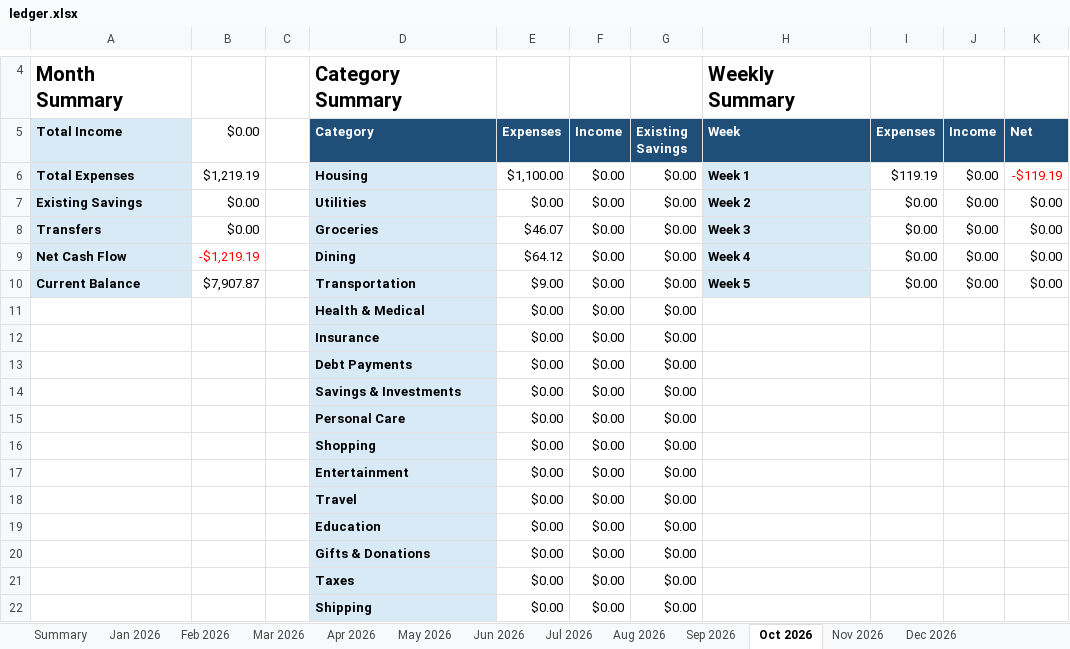
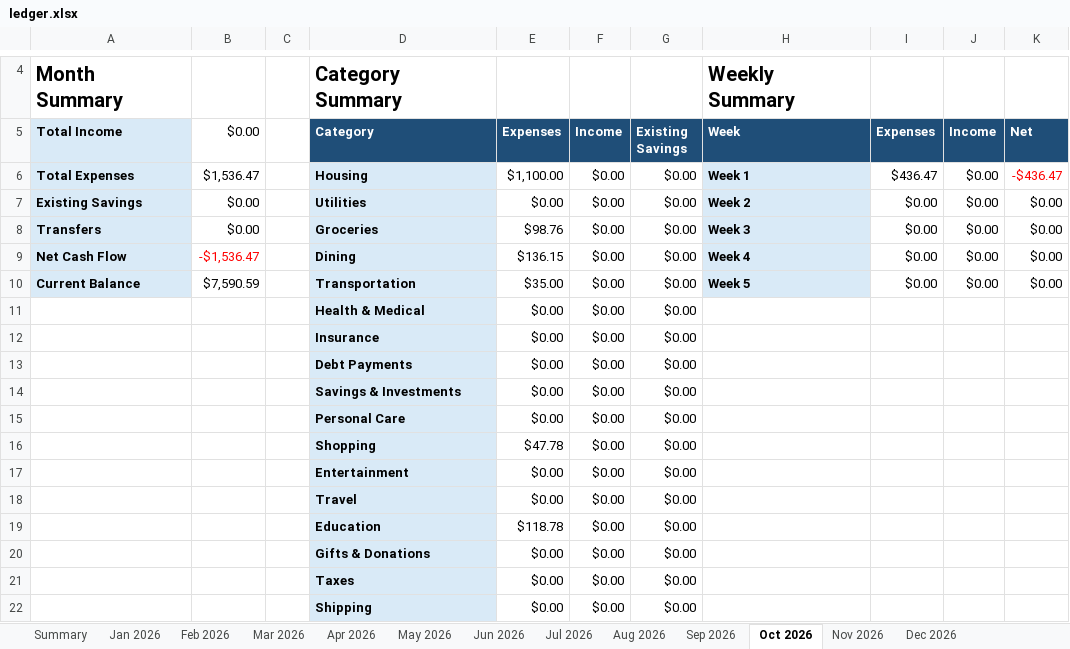
Before and after one commit to yw-ray/yw-ray.github.io, an Excel workbook: assets/ledger/ledger.xlsx, sheet Oct 2026, drawn as a sheet; only a part is shown, gaps mark what is left out; values as stored, in another font and other column widths than the file's, no borders; the diff covers the shown part only; the diff names each change by its address in the sheet, - before the commit and + after, or states it on an @@ line.

```diff
--- a/assets/ledger/ledger.xlsx (sheet Oct 2026)
+++ b/assets/ledger/ledger.xlsx (sheet Oct 2026)
-B6 ($0.00): $1,219.19
+B6 ($0.00): $1,536.47
-I6 (Expenses): $119.19
+I6 (Expenses): $436.47
-K6 (Net): -$119.19
+K6 (Net): -$436.47
-E8 (Expenses): $46.07
+E8 (Expenses): $98.76
-B9 ($0.00): -$1,219.19
+B9 ($0.00): -$1,536.47
-E9 (Expenses): $64.12
+E9 (Expenses): $136.15
-B10 ($0.00): $7,907.87
+B10 ($0.00): $7,590.59
-E10 (Expenses): $9.00
+E10 (Expenses): $35.00
-E16 (Expenses): $0.00
+E16 (Expenses): $47.78
-E19 (Expenses): $0.00
+E19 (Expenses): $118.78
```
Also changed, not shown: 22 added rows and 22 removed rows elsewhere in this sheet, sheet Summary.
